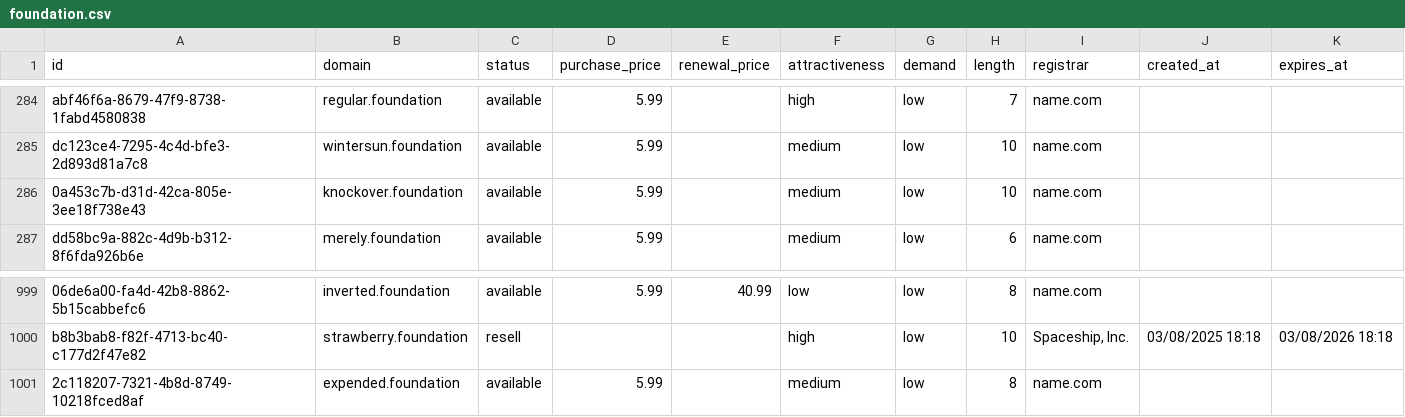
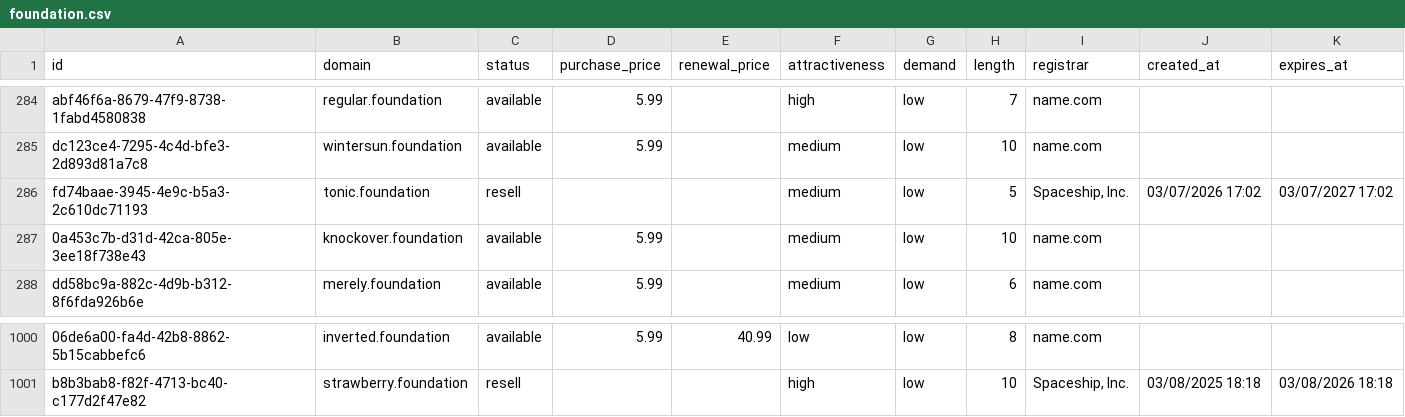
Before and after one commit to UniqueDomains/foundation-oneword-domains, a CSV file: foundation.csv, drawn as a sheet; only a part is shown, gaps mark what is left out; removed rows and columns are numbered as before the commit, all else as after; the diff names each change by its address in the sheet, - before the commit and + after, or states it on an @@ line.

Commit message:
Domains update

```diff
--- a/foundation.csv
+++ b/foundation.csv
+row 286: fd74baae-3945-4e9c-b5a3-2c610dc71193 | tonic.foundation | resell |  |  | medium | low | 5 | Spaceship, Inc. | 03/07/2026 17:02 | 03/07/2027 17:02
-row 1001: 2c118207-7321-4b8d-8749-10218fced8af | expended.foundation | available | 5.99 |  | medium | low | 8 | name.com
```
Also changed, not shown: 4 other files.
